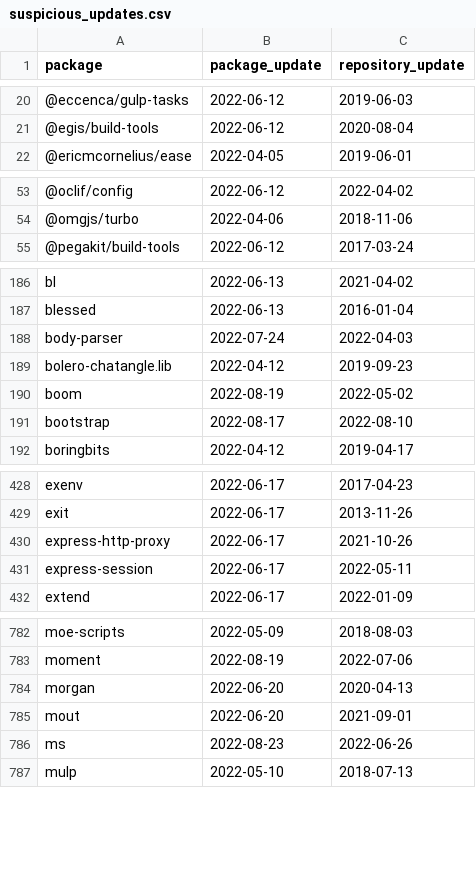
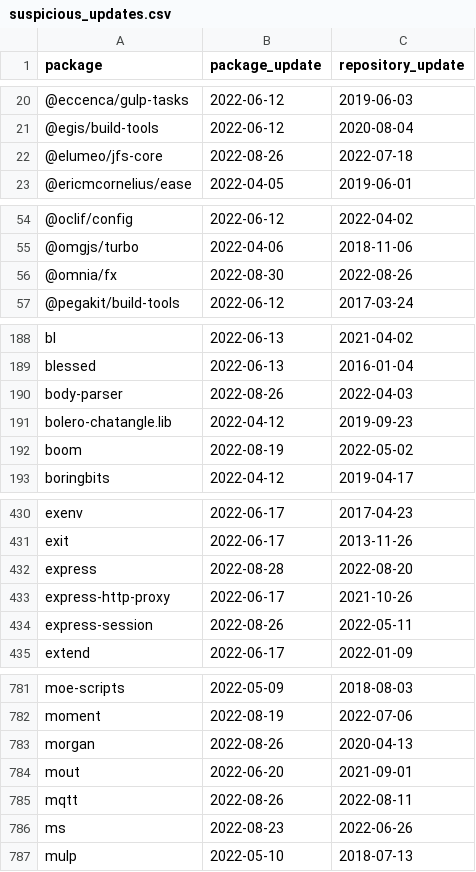
Before and after one commit to trickest/packages, a CSV file: npm/suspicious_updates.csv, drawn as a sheet; only a part is shown, gaps mark what is left out; the diff covers the shown part only.

```diff
--- a/npm/suspicious_updates.csv
+++ b/npm/suspicious_updates.csv
@@ -21,2 +21,3 @@ package,package_update,repository_update
 @egis/build-tools,2022-06-12,2020-08-04
+@elumeo/jfs-core,2022-08-26,2022-07-18
 @ericmcornelius/ease,2022-04-05,2019-06-01
@@ -54,2 +55,3 @@ package,package_update,repository_update
 @omgjs/turbo,2022-04-06,2018-11-06
+@omnia/fx,2022-08-30,2022-08-26
 @pegakit/build-tools,2022-06-12,2017-03-24
@@ -187,6 +189,5 @@ bl,2022-06-13,2021-04-02
 blessed,2022-06-13,2016-01-04
-body-parser,2022-07-24,2022-04-03
+body-parser,2022-08-26,2022-04-03
 bolero-chatangle.lib,2022-04-12,2019-09-23
 boom,2022-08-19,2022-05-02
-bootstrap,2022-08-17,2022-08-10
 boringbits,2022-04-12,2019-04-17
@@ -429,4 +431,5 @@ exenv,2022-06-17,2017-04-23
 exit,2022-06-17,2013-11-26
+express,2022-08-28,2022-08-20
 express-http-proxy,2022-06-17,2021-10-26
-express-session,2022-06-17,2022-05-11
+express-session,2022-08-26,2022-05-11
 extend,2022-06-17,2022-01-09
@@ -783,4 +782,5 @@ moe-scripts,2022-05-09,2018-08-03
 moment,2022-08-19,2022-07-06
-morgan,2022-06-20,2020-04-13
+morgan,2022-08-26,2020-04-13
 mout,2022-06-20,2021-09-01
+mqtt,2022-08-26,2022-08-11
 ms,2022-08-23,2022-06-26
```
Also changed, not shown: 17 added rows, 17 removed rows and 12 edited cells elsewhere in this file, 2 other files.
